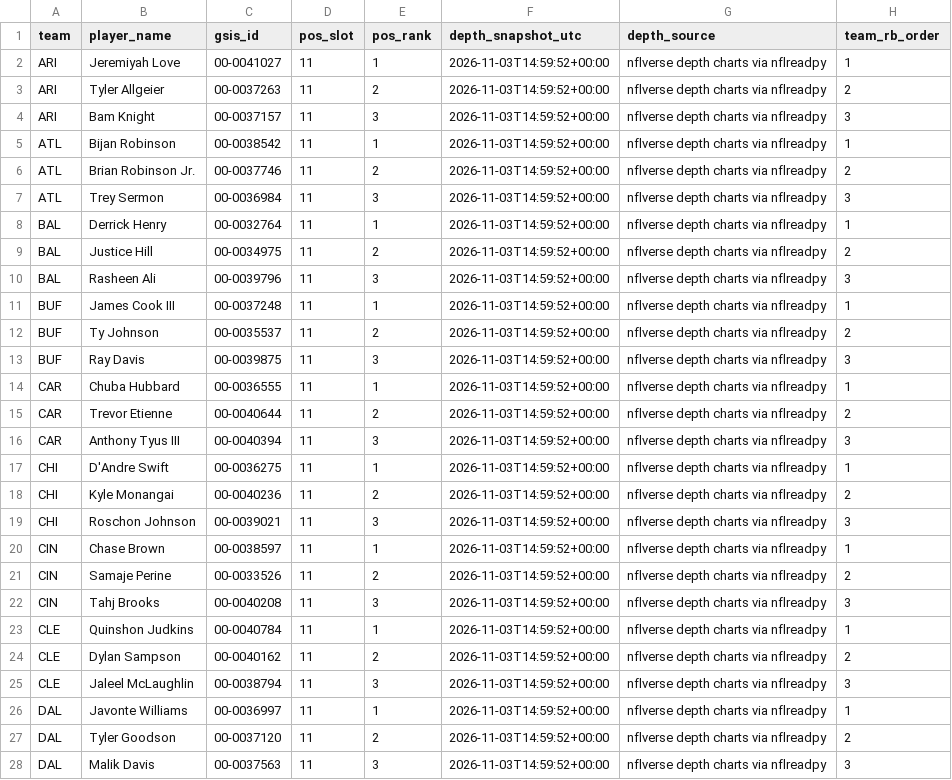
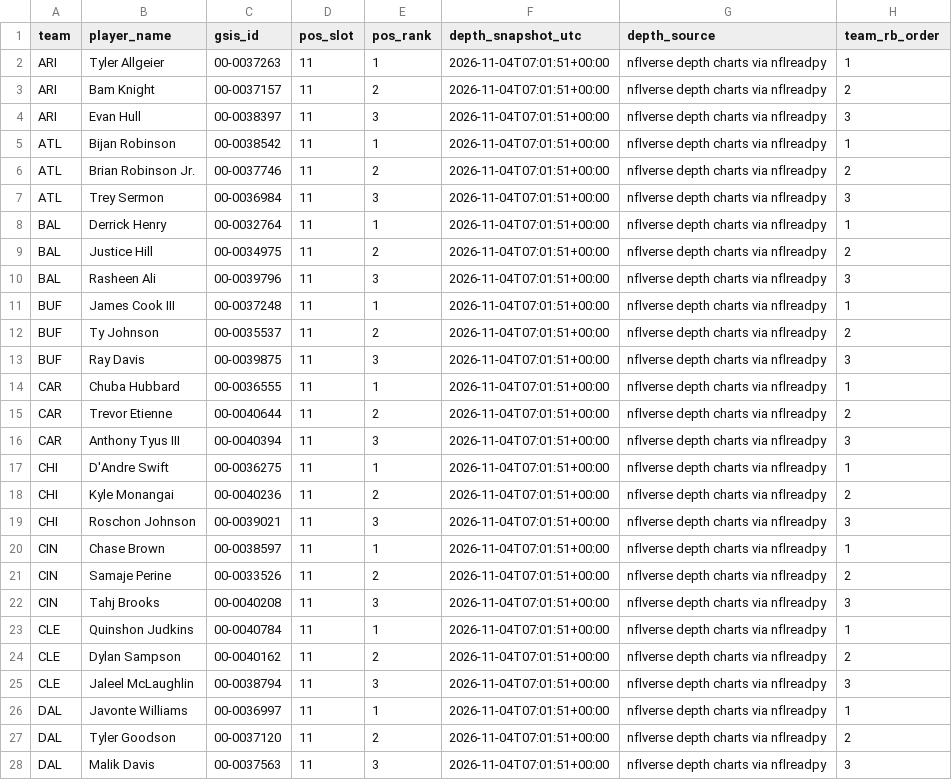
Before and after one commit to davidcantugtr/nfl-Rushing-Stats, a CSV file: data/processed/rb_depth_chart_2026_top3.csv, drawn as a sheet; only a part is shown; the diff covers the shown part only.

```diff
--- a/data/processed/rb_depth_chart_2026_top3.csv
+++ b/data/processed/rb_depth_chart_2026_top3.csv
@@ -1,28 +1,28 @@
 team,player_name,gsis_id,pos_slot,pos_rank,depth_snapshot_utc,depth_source,team_rb_order
-ARI,Jeremiyah Love,00-0041027,11,1,2026-11-03T14:59:52+00:00,nflverse depth charts via nflreadpy,1
-ARI,Tyler Allgeier,00-0037263,11,2,2026-11-03T14:59:52+00:00,nflverse depth charts via nflreadpy,2
-ARI,Bam Knight,00-0037157,11,3,2026-11-03T14:59:52+00:00,nflverse depth charts via nflreadpy,3
-ATL,Bijan Robinson,00-0038542,11,1,2026-11-03T14:59:52+00:00,nflverse depth charts via nflreadpy,1
-ATL,Brian Robinson Jr.,00-0037746,11,2,2026-11-03T14:59:52+00:00,nflverse depth charts via nflreadpy,2
-ATL,Trey Sermon,00-0036984,11,3,2026-11-03T14:59:52+00:00,nflverse depth charts via nflreadpy,3
-BAL,Derrick Henry,00-0032764,11,1,2026-11-03T14:59:52+00:00,nflverse depth charts via nflreadpy,1
-BAL,Justice Hill,00-0034975,11,2,2026-11-03T14:59:52+00:00,nflverse depth charts via nflreadpy,2
-BAL,Rasheen Ali,00-0039796,11,3,2026-11-03T14:59:52+00:00,nflverse depth charts via nflreadpy,3
-BUF,James Cook III,00-0037248,11,1,2026-11-03T14:59:52+00:00,nflverse depth charts via nflreadpy,1
-BUF,Ty Johnson,00-0035537,11,2,2026-11-03T14:59:52+00:00,nflverse depth charts via nflreadpy,2
-BUF,Ray Davis,00-0039875,11,3,2026-11-03T14:59:52+00:00,nflverse depth charts via nflreadpy,3
-CAR,Chuba Hubbard,00-0036555,11,1,2026-11-03T14:59:52+00:00,nflverse depth charts via nflreadpy,1
-CAR,Trevor Etienne,00-0040644,11,2,2026-11-03T14:59:52+00:00,nflverse depth charts via nflreadpy,2
-CAR,Anthony Tyus III,00-0040394,11,3,2026-11-03T14:59:52+00:00,nflverse depth charts via nflreadpy,3
-CHI,D'Andre Swift,00-0036275,11,1,2026-11-03T14:59:52+00:00,nflverse depth charts via nflreadpy,1
-CHI,Kyle Monangai,00-0040236,11,2,2026-11-03T14:59:52+00:00,nflverse depth charts via nflreadpy,2
-CHI,Roschon Johnson,00-0039021,11,3,2026-11-03T14:59:52+00:00,nflverse depth charts via nflreadpy,3
-CIN,Chase Brown,00-0038597,11,1,2026-11-03T14:59:52+00:00,nflverse depth charts via nflreadpy,1
-CIN,Samaje Perine,00-0033526,11,2,2026-11-03T14:59:52+00:00,nflverse depth charts via nflreadpy,2
-CIN,Tahj Brooks,00-0040208,11,3,2026-11-03T14:59:52+00:00,nflverse depth charts via nflreadpy,3
-CLE,Quinshon Judkins,00-0040784,11,1,2026-11-03T14:59:52+00:00,nflverse depth charts via nflreadpy,1
-CLE,Dylan Sampson,00-0040162,11,2,2026-11-03T14:59:52+00:00,nflverse depth charts via nflreadpy,2
-CLE,Jaleel McLaughlin,00-0038794,11,3,2026-11-03T14:59:52+00:00,nflverse depth charts via nflreadpy,3
-DAL,Javonte Williams,00-0036997,11,1,2026-11-03T14:59:52+00:00,nflverse depth charts via nflreadpy,1
-DAL,Tyler Goodson,00-0037120,11,2,2026-11-03T14:59:52+00:00,nflverse depth charts via nflreadpy,2
-DAL,Malik Davis,00-0037563,11,3,2026-11-03T14:59:52+00:00,nflverse depth charts via nflreadpy,3
+ARI,Tyler Allgeier,00-0037263,11,1,2026-11-04T07:01:51+00:00,nflverse depth charts via nflreadpy,1
+ARI,Bam Knight,00-0037157,11,2,2026-11-04T07:01:51+00:00,nflverse depth charts via nflreadpy,2
+ARI,Evan Hull,00-0038397,11,3,2026-11-04T07:01:51+00:00,nflverse depth charts via nflreadpy,3
+ATL,Bijan Robinson,00-0038542,11,1,2026-11-04T07:01:51+00:00,nflverse depth charts via nflreadpy,1
+ATL,Brian Robinson Jr.,00-0037746,11,2,2026-11-04T07:01:51+00:00,nflverse depth charts via nflreadpy,2
+ATL,Trey Sermon,00-0036984,11,3,2026-11-04T07:01:51+00:00,nflverse depth charts via nflreadpy,3
+BAL,Derrick Henry,00-0032764,11,1,2026-11-04T07:01:51+00:00,nflverse depth charts via nflreadpy,1
+BAL,Justice Hill,00-0034975,11,2,2026-11-04T07:01:51+00:00,nflverse depth charts via nflreadpy,2
+BAL,Rasheen Ali,00-0039796,11,3,2026-11-04T07:01:51+00:00,nflverse depth charts via nflreadpy,3
+BUF,James Cook III,00-0037248,11,1,2026-11-04T07:01:51+00:00,nflverse depth charts via nflreadpy,1
+BUF,Ty Johnson,00-0035537,11,2,2026-11-04T07:01:51+00:00,nflverse depth charts via nflreadpy,2
+BUF,Ray Davis,00-0039875,11,3,2026-11-04T07:01:51+00:00,nflverse depth charts via nflreadpy,3
+CAR,Chuba Hubbard,00-0036555,11,1,2026-11-04T07:01:51+00:00,nflverse depth charts via nflreadpy,1
+CAR,Trevor Etienne,00-0040644,11,2,2026-11-04T07:01:51+00:00,nflverse depth charts via nflreadpy,2
+CAR,Anthony Tyus III,00-0040394,11,3,2026-11-04T07:01:51+00:00,nflverse depth charts via nflreadpy,3
+CHI,D'Andre Swift,00-0036275,11,1,2026-11-04T07:01:51+00:00,nflverse depth charts via nflreadpy,1
+CHI,Kyle Monangai,00-0040236,11,2,2026-11-04T07:01:51+00:00,nflverse depth charts via nflreadpy,2
+CHI,Roschon Johnson,00-0039021,11,3,2026-11-04T07:01:51+00:00,nflverse depth charts via nflreadpy,3
+CIN,Chase Brown,00-0038597,11,1,2026-11-04T07:01:51+00:00,nflverse depth charts via nflreadpy,1
+CIN,Samaje Perine,00-0033526,11,2,2026-11-04T07:01:51+00:00,nflverse depth charts via nflreadpy,2
+CIN,Tahj Brooks,00-0040208,11,3,2026-11-04T07:01:51+00:00,nflverse depth charts via nflreadpy,3
+CLE,Quinshon Judkins,00-0040784,11,1,2026-11-04T07:01:51+00:00,nflverse depth charts via nflreadpy,1
+CLE,Dylan Sampson,00-0040162,11,2,2026-11-04T07:01:51+00:00,nflverse depth charts via nflreadpy,2
+CLE,Jaleel McLaughlin,00-0038794,11,3,2026-11-04T07:01:51+00:00,nflverse depth charts via nflreadpy,3
+DAL,Javonte Williams,00-0036997,11,1,2026-11-04T07:01:51+00:00,nflverse depth charts via nflreadpy,1
+DAL,Tyler Goodson,00-0037120,11,2,2026-11-04T07:01:51+00:00,nflverse depth charts via nflreadpy,2
+DAL,Malik Davis,00-0037563,11,3,2026-11-04T07:01:51+00:00,nflverse depth charts via nflreadpy,3
```
Also changed, not shown: 75 edited cells elsewhere in this file, data/processed/excel_rb_inputs.csv, data/processed/rb_depth_chart_2026_latest.csv, 6 other files.
